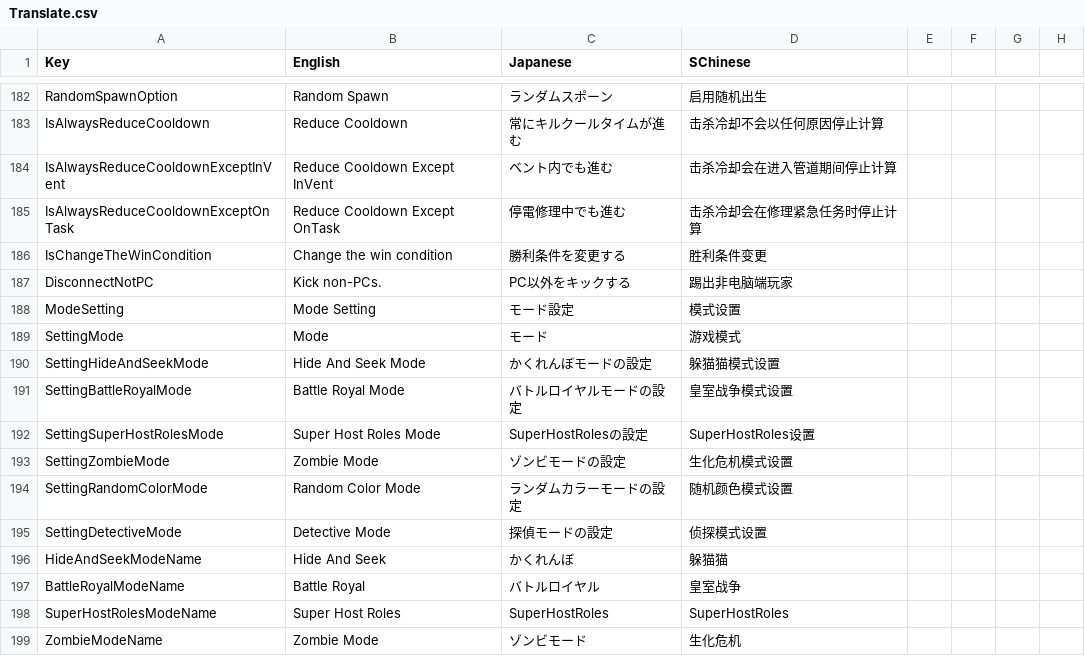
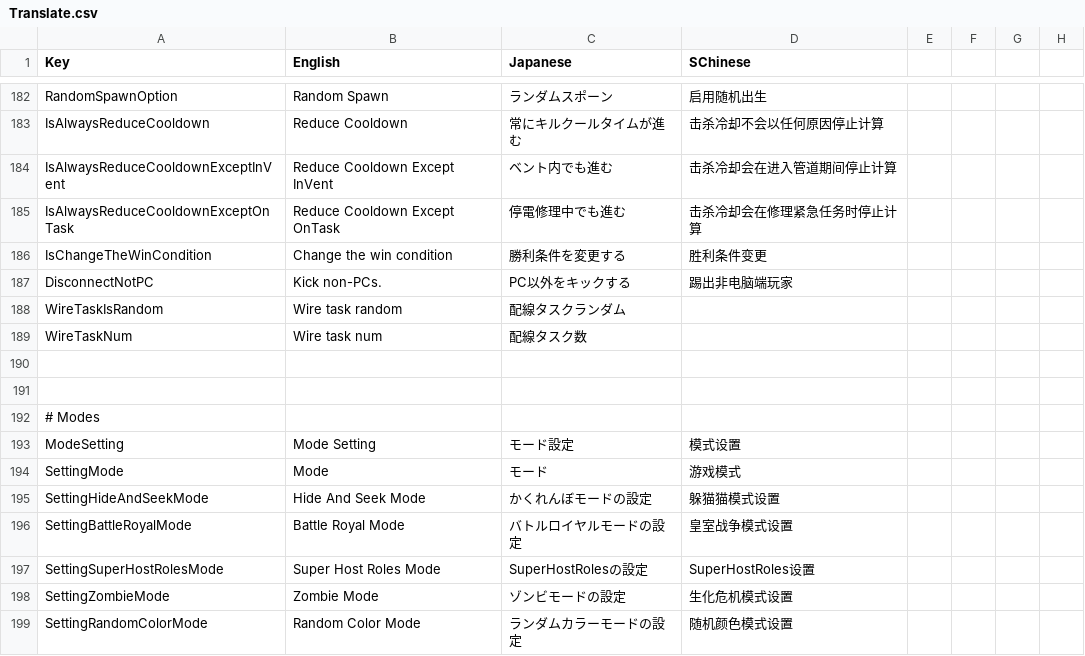
Before and after one commit to SuperNewRoles/SuperNewRoles, a CSV file: SuperNewRoles/Resources/Translate.csv, drawn as a sheet; only a part is shown, gaps mark what is left out; the shorter side is filled out with more unchanged rows; the diff names each change by its address in the sheet, - before the commit and + after, or states it on an @@ line.

Commit message:
fix:WireTask

```diff
--- a/SuperNewRoles/Resources/Translate.csv
+++ b/SuperNewRoles/Resources/Translate.csv
+row 188: WireTaskIsRandom | Wire task random | 配線タスクランダム
+row 189: WireTaskNum | Wire task num | 配線タスク数
+row 190: (empty)
+row 191: (empty)
+row 192: # Modes
```
